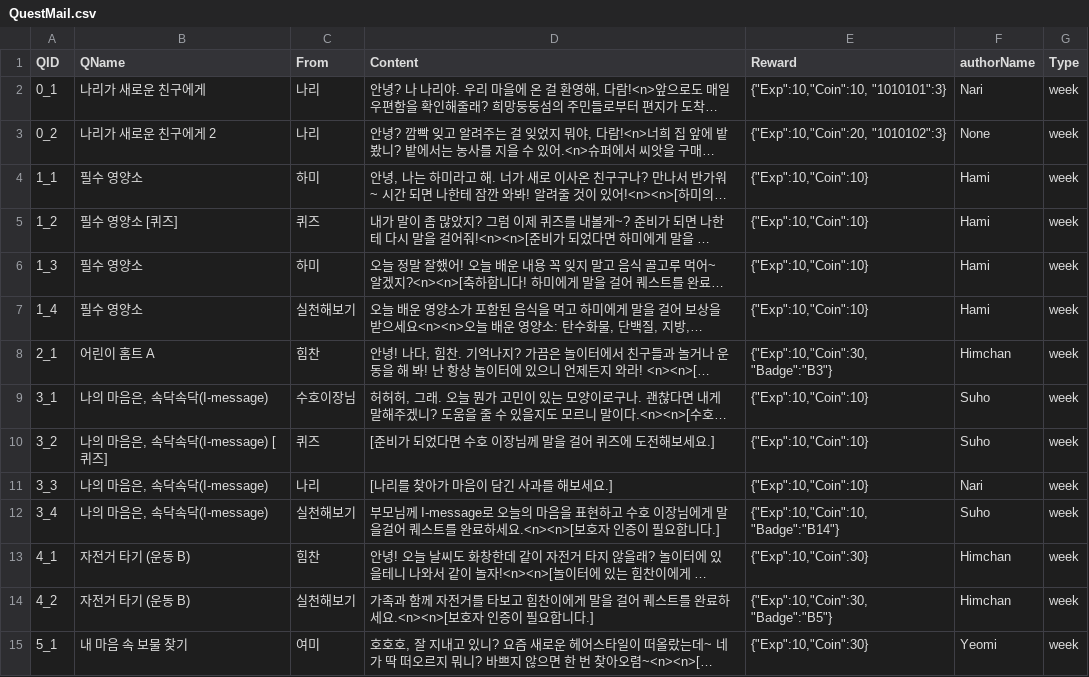
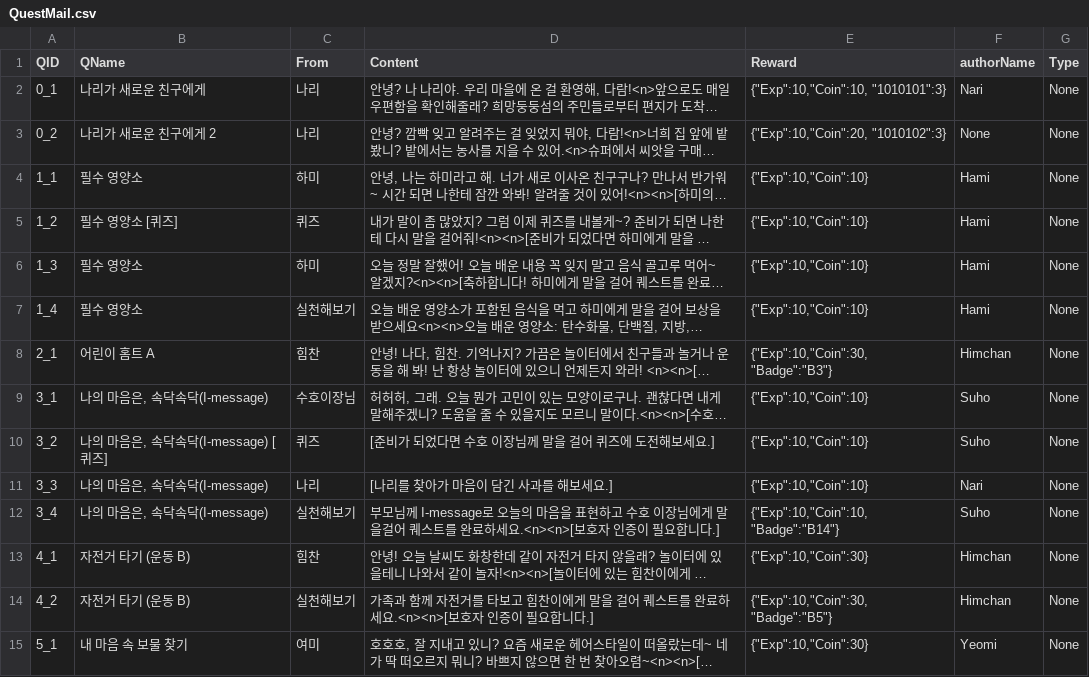
Before and after one commit to LHD-game/Loheldi_Game.V3, a CSV file: Loheldi_Project/Assets/Resources/Scripts/Quest/QuestMail.csv, drawn as a sheet; only a part is shown; long unchanged cells end in …; the diff covers the shown part only; the diff names each change by its address in the sheet, - before the commit and + after, or states it on an @@ line.

```diff
--- a/Loheldi_Project/Assets/Resources/Scripts/Quest/QuestMail.csv
+++ b/Loheldi_Project/Assets/Resources/Scripts/Quest/QuestMail.csv
-G2:G15 (Type): week
+G2:G15 (Type): None
```
Also changed, not shown: 4 added rows, 4 removed rows and 106 edited cells elsewhere in this file, Loheldi_Project/Assets/Resources/Scripts/Quest/script.csv, 11 other files.
